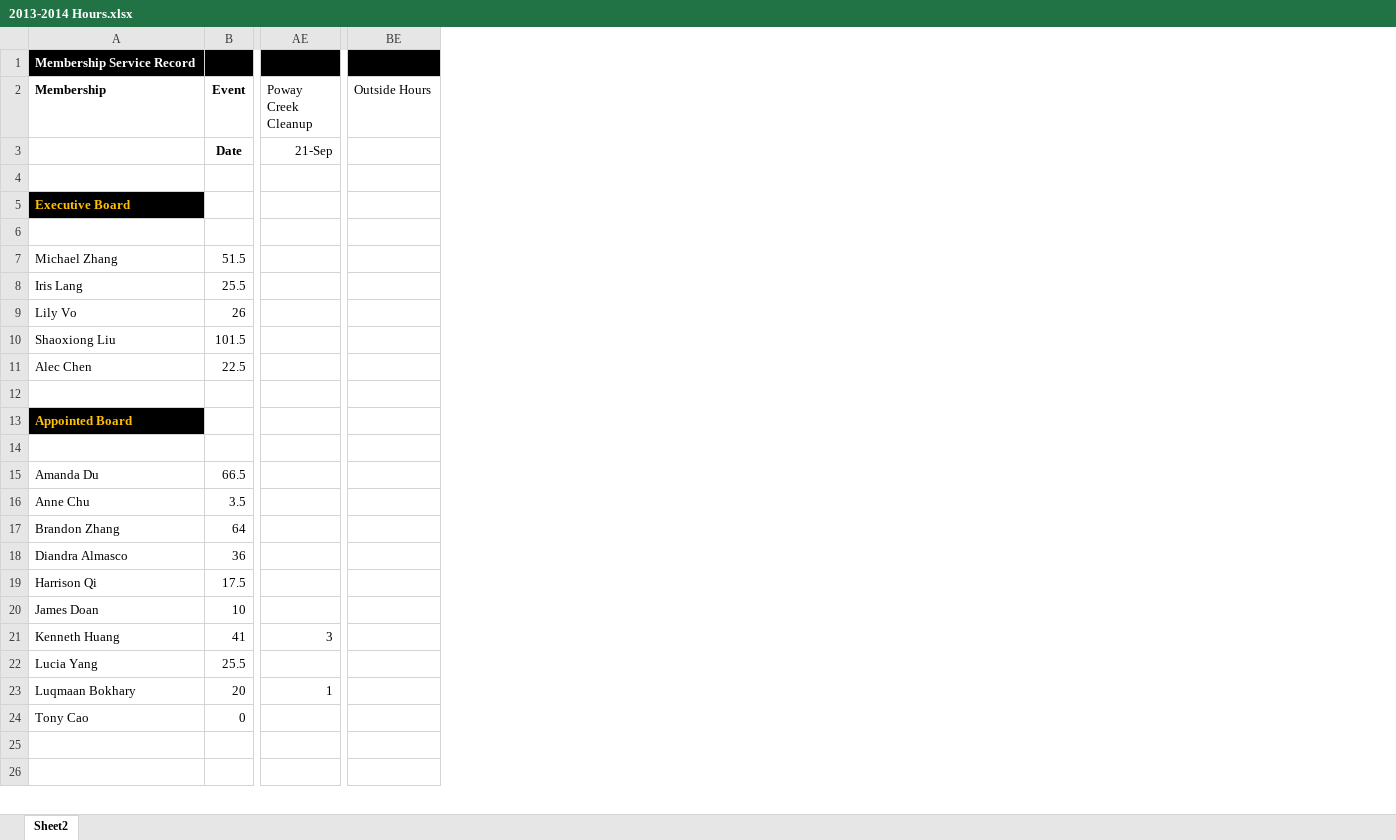
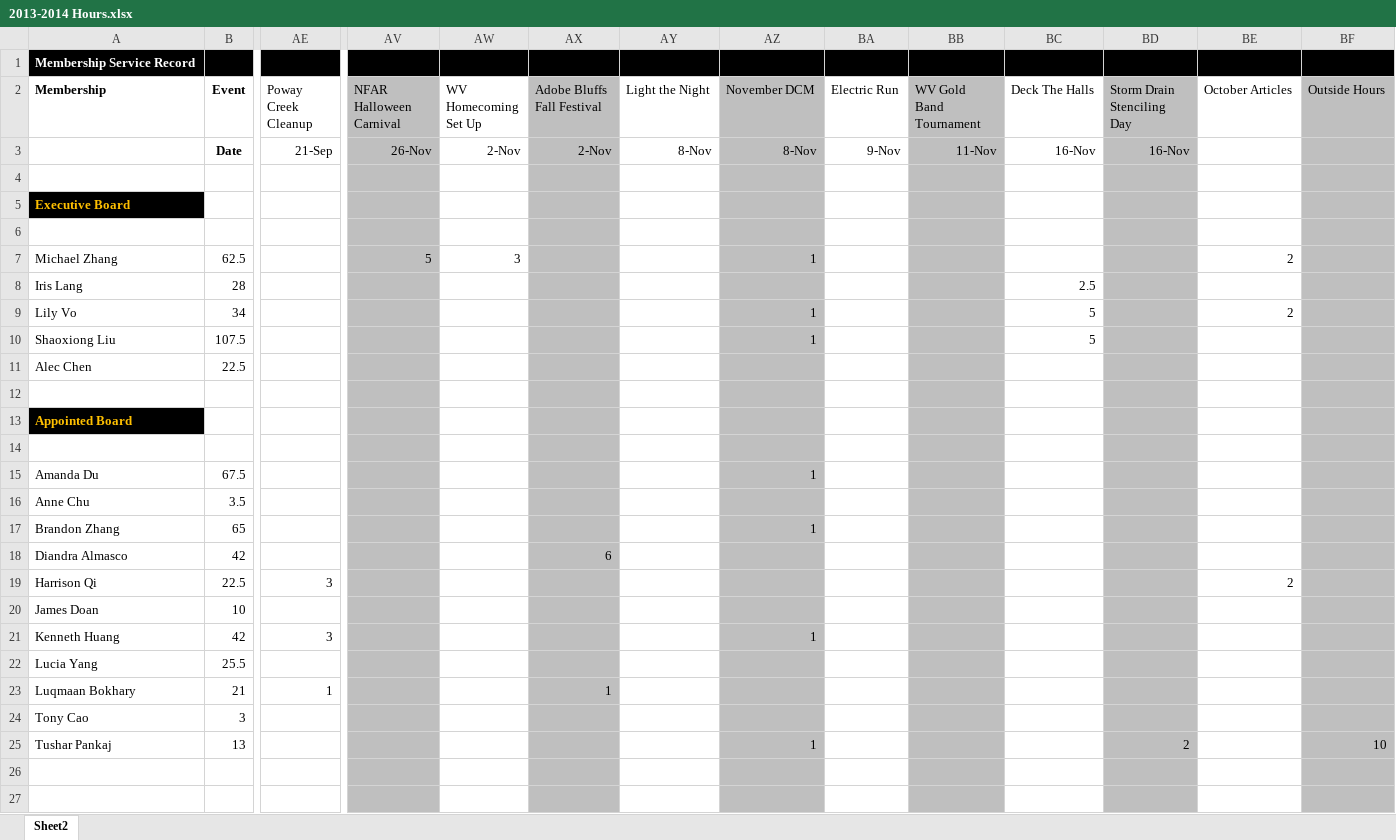
Before and after one commit to tpankaj/wvkeyclub.org, an Excel workbook: hours/2013-2014 Hours.xlsx, sheet Sheet2, drawn as a sheet; only a part is shown, gaps mark what is left out; values as stored, in another font and other column widths than the file's, no borders; charts and pictures not drawn; addresses are those after the commit; rows hold the shown columns only; the diff covers the shown part only; the diff names each change by its address in the sheet, - before the commit and + after, or states it on an @@ line.

Commit message:
Updated hours
Signed-off-by: Tushar Pankaj <tushar.s.pankaj@gmail.com>

```diff
--- a/hours/2013-2014 Hours.xlsx (sheet Sheet2)
+++ b/hours/2013-2014 Hours.xlsx (sheet Sheet2)
+column AV (NFAR Halloween Carnival), rows 3-7: 26-Nov |  |  |  | 5
+column AW (WV Homecoming Set Up), rows 3-7: 2-Nov |  |  |  | 3
+column AX (Adobe Bluffs Fall Festival), rows 3-23: 2-Nov |  |  |  |  |  |  |  |  |  |  |  |  |  |  | 6 |  |  |  |  | 1
+column AY (Light the Night), row 3: 8-Nov
+column AZ (November DCM), rows 3-21: 8-Nov |  |  |  | 1 |  | 1 | 1 |  |  |  |  | 1 |  | 1 |  |  |  | 1
+column BA (Electric Run), row 3: 9-Nov
+column BB (WV Gold Band Tournament), row 3: 11-Nov
+column BC (Deck The Halls), rows 3-10: 16-Nov |  |  |  |  | 2.5 | 5 | 5
+column BD (Storm Drain Stenciling Day), row 3: 16-Nov
+column BE (October Articles), rows 7-19: 2 |  | 2 |  |  |  |  |  |  |  |  |  | 2
-BF2:BF24 fill: none
+BF2:BF24 fill: #BFBFBF
-B7 (Event): 51.5
+B7 (Event): 62.5
-B8 (Event): 25.5
+B8 (Event): 28
-B9 (Event): 26
+B9 (Event): 34
-B10 (Event): 101.5
+B10 (Event): 107.5
-B15 (Event): 66.5
+B15 (Event): 67.5
-B17 (Event): 64
+B17 (Event): 65
-B18 (Event): 36
+B18 (Event): 42
-B19 (Event): 17.5
+B19 (Event): 22.5
-AE19 (Poway Creek Cleanup): (empty)
+AE19 (Poway Creek Cleanup): 3
-B21 (Event): 41
+B21 (Event): 42
-B23 (Event): 20
+B23 (Event): 21
-B24 (Event): 0
+B24 (Event): 3
+row 25: Tushar Pankaj | 13 |  |  |  |  |  | 1 |  |  |  | 2 |  | 10
-BF26:BF27 fill: none
+BF26:BF27 fill: #BFBFBF
```
Also changed, not shown: 9 removed columns, 22 edited cells and cell formats elsewhere in this sheet, formulas that keep their value.
